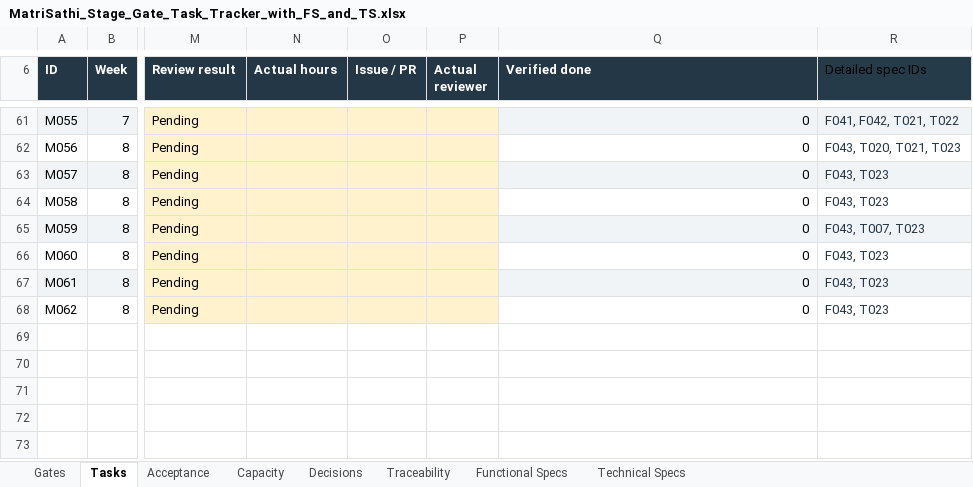
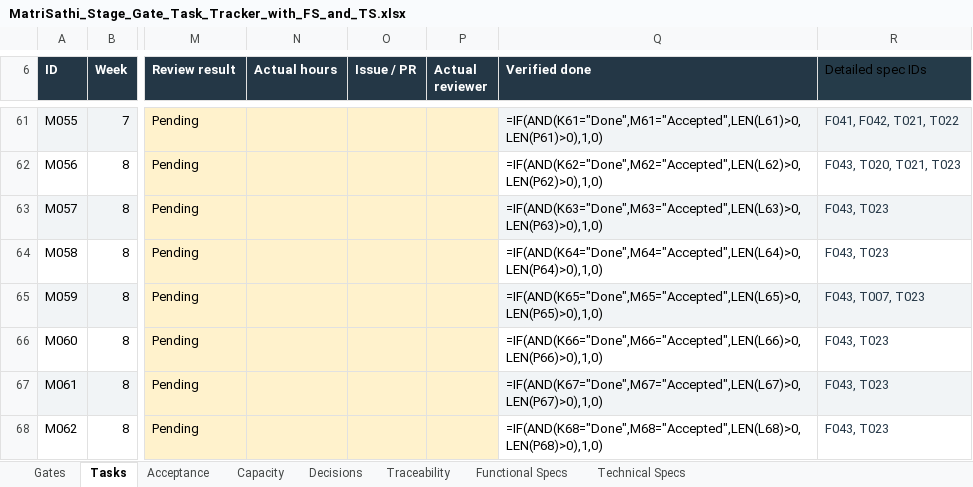
Before and after one commit to matrisathi/jananisaathi, an Excel workbook: docs/specifications/MatriSathi_Stage_Gate_Task_Tracker_with_FS_and_TS.xlsx, sheet Tasks, drawn as a sheet; only a part is shown, gaps mark what is left out; values as stored, in another font and other column widths than the file's, no borders; formulas without a stored value are shown as written; conditional formats and table styles not drawn; the diff covers the shown part only; the diff names each change by its address in the sheet, - before the commit and + after, or states it on an @@ line.

```diff
--- a/docs/specifications/MatriSathi_Stage_Gate_Task_Tracker_with_FS_and_TS.xlsx (sheet Tasks)
+++ b/docs/specifications/MatriSathi_Stage_Gate_Task_Tracker_with_FS_and_TS.xlsx (sheet Tasks)
-Q61 (Verified done): 0
+Q61 (Verified done): =IF(AND(K61="Done",M61="Accepted",LEN(L61)>0,LEN(P61)>0),1,0)
-Q62 (Verified done): 0
+Q62 (Verified done): =IF(AND(K62="Done",M62="Accepted",LEN(L62)>0,LEN(P62)>0),1,0)
-Q63 (Verified done): 0
+Q63 (Verified done): =IF(AND(K63="Done",M63="Accepted",LEN(L63)>0,LEN(P63)>0),1,0)
-Q64 (Verified done): 0
+Q64 (Verified done): =IF(AND(K64="Done",M64="Accepted",LEN(L64)>0,LEN(P64)>0),1,0)
-Q65 (Verified done): 0
+Q65 (Verified done): =IF(AND(K65="Done",M65="Accepted",LEN(L65)>0,LEN(P65)>0),1,0)
-Q66 (Verified done): 0
+Q66 (Verified done): =IF(AND(K66="Done",M66="Accepted",LEN(L66)>0,LEN(P66)>0),1,0)
-Q67 (Verified done): 0
+Q67 (Verified done): =IF(AND(K67="Done",M67="Accepted",LEN(L67)>0,LEN(P67)>0),1,0)
-Q68 (Verified done): 0
+Q68 (Verified done): =IF(AND(K68="Done",M68="Accepted",LEN(L68)>0,LEN(P68)>0),1,0)
```
Also changed, not shown: 60 edited cells elsewhere in this sheet, sheet Capacity, sheet Gates, sheet Acceptance, sheet Decisions, 19 other files.
